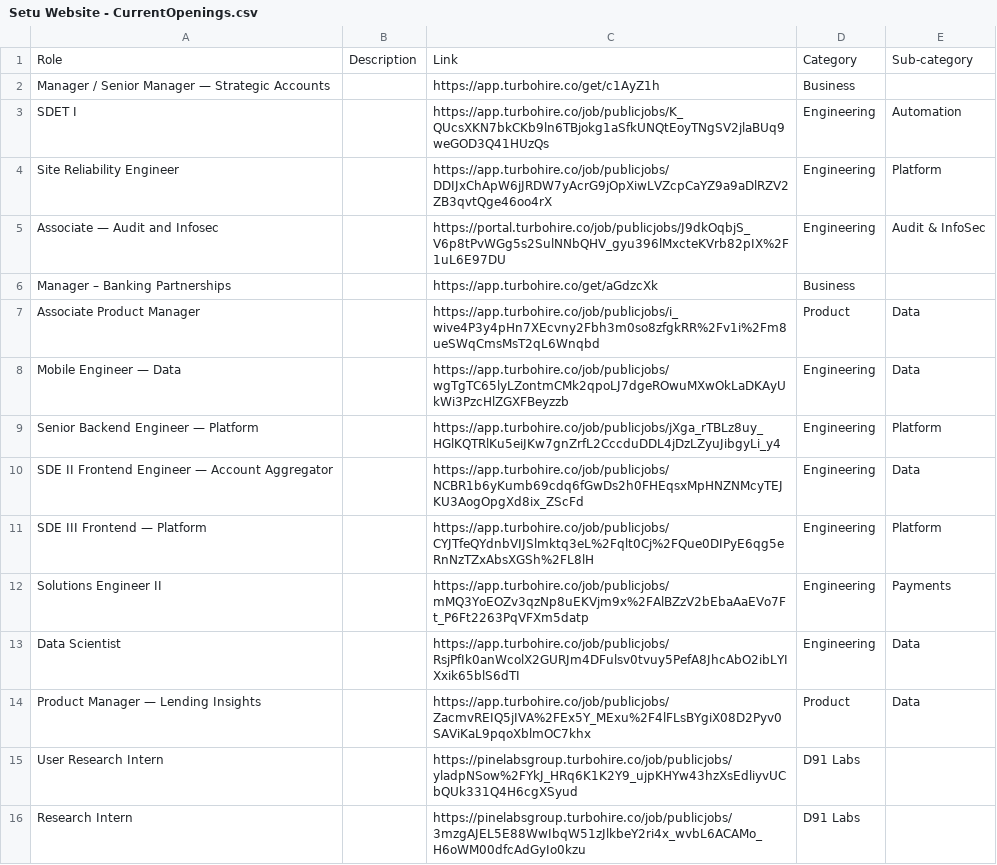
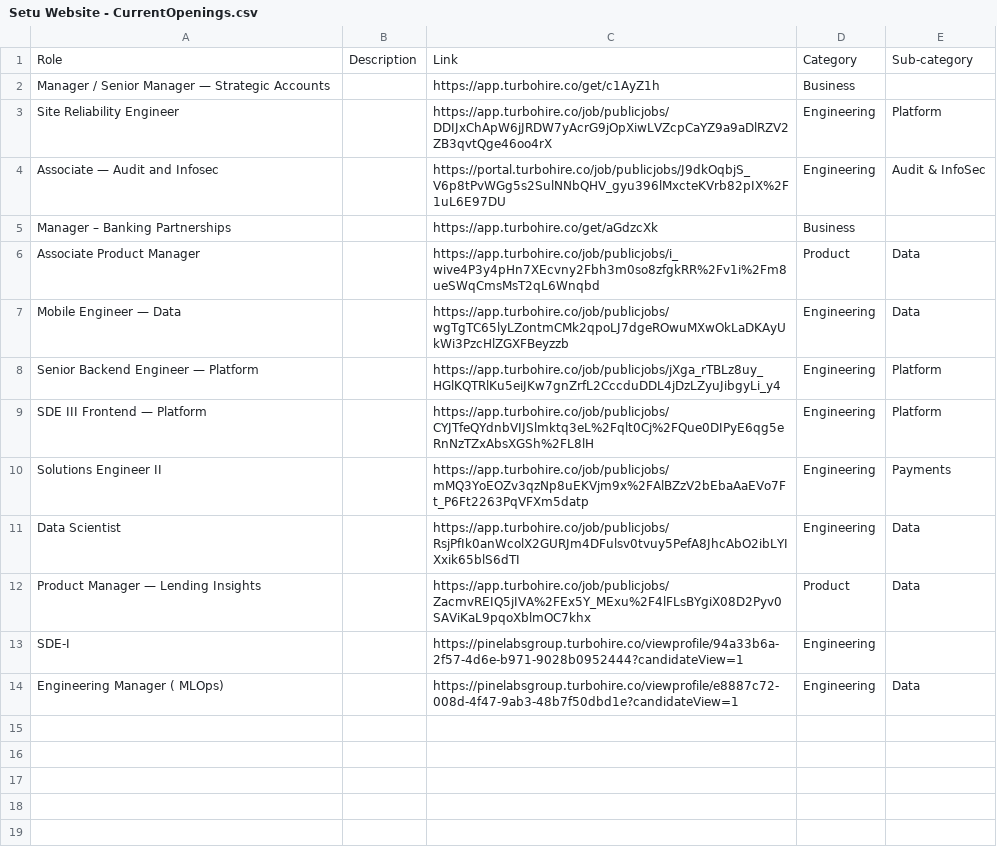
Before and after one commit to SetuHQ/website-content, a CSV file: careers/Setu Website - CurrentOpenings.csv, drawn as a sheet.

Commit message:
Update job openings

```diff
--- a/careers/Setu Website - CurrentOpenings.csv
+++ b/careers/Setu Website - CurrentOpenings.csv
@@ -2,3 +2,2 @@ Role,Description,Link,Category,Sub-category
 Manager / Senior Manager — Strategic Accounts,,https://app.turbohire.co/get/c1AyZ1h,Business,
-SDET I,,https://app.turbohire.co/job/publicjobs/K_QUcsXKN7bkCKb9ln6TBjokg1aSfkUNQtEoyTNgSV2jlaBUq9weGOD3Q41HUzQs,Engineering,Automation
 Site Reliability Engineer,,https://app.turbohire.co/job/publicjobs/DDIJxChApW6jJRDW7yAcrG9jOpXiwLVZcpCaYZ9a9aDlRZV2ZB3qvtQge46oo4rX,Engineering,Platform
@@ -9,3 +8,2 @@ Mobile Engineer — Data,,https://app.turbohire.co/job/publicjobs/wgTgTC65lyLZon
 Senior Backend Engineer — Platform,,https://app.turbohire.co/job/publicjobs/jXga_rTBLz8uy_HGlKQTRlKu5eiJKw7gnZrfL2CccduDDL4jDzLZyuJibgyLi_y4,Engineering,Platform
-SDE II Frontend Engineer — Account Aggregator,,https://app.turbohire.co/job/publicjobs/NCBR1b6yKumb69cdq6fGwDs2h0FHEqsxMpHNZNMcyTEJKU3AogOpgXd8ix_ZScFd,Engineering,Data
 SDE III Frontend — Platform,,https://app.turbohire.co/job/publicjobs/CYJTfeQYdnbVIJSlmktq3eL%2Fqlt0Cj%2FQue0DIPyE6qg5eRnNzTZxAbsXGSh%2FL8lH,Engineering,Platform
@@ -14,3 +12,3 @@ Data Scientist,,https://app.turbohire.co/job/publicjobs/RsjPfIk0anWcolX2GURJm4DF
 Product Manager — Lending Insights,,https://app.turbohire.co/job/publicjobs/ZacmvREIQ5jIVA%2FEx5Y_MExu%2F4lFLsBYgiX08D2Pyv0SAViKaL9pqoXblmOC7khx,Product,Data
-User Research Intern,,https://pinelabsgroup.turbohire.co/job/publicjobs/yladpNSow%2FYkJ_HRq6K1K2Y9_ujpKHYw43hzXsEdliyvUCbQUk331Q4H6cgXSyud,D91 Labs,
-Research Intern,,https://pinelabsgroup.turbohire.co/job/publicjobs/3mzgAJEL5E88WwIbqW51zJlkbeY2ri4x_wvbL6ACAMo_H6oWM00dfcAdGyIo0kzu,D91 Labs,
+SDE-I,,https://pinelabsgroup.turbohire.co/viewprofile/94a33b6a-2f57-4d6e-b971-9028b0952444?candidateView=1,Engineering,
+Engineering Manager ( MLOps),,https://pinelabsgroup.turbohire.co/viewprofile/e8887c72-008d-4f47-9ab3-48b7f50dbd1e?candidateView=1,Engineering,Data
```
